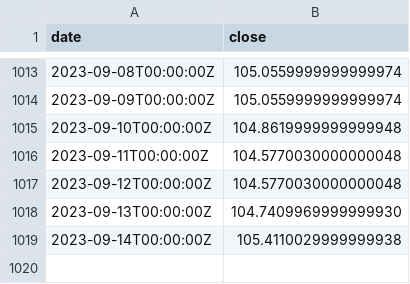
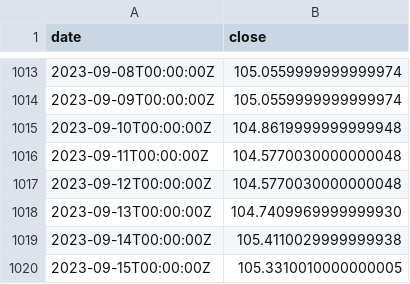
Before and after one commit to xh3b4sd/dxy-prices, a CSV file: prices.csv, drawn as a sheet; only a part is shown, gaps mark what is left out.

Commit message:
update prices.csv

```diff
--- a/prices.csv
+++ b/prices.csv
@@ -1019 +1019,2 @@ date,close
 2023-09-14T00:00:00Z,105.4110029999999938
+2023-09-15T00:00:00Z,105.3310010000000005
```
